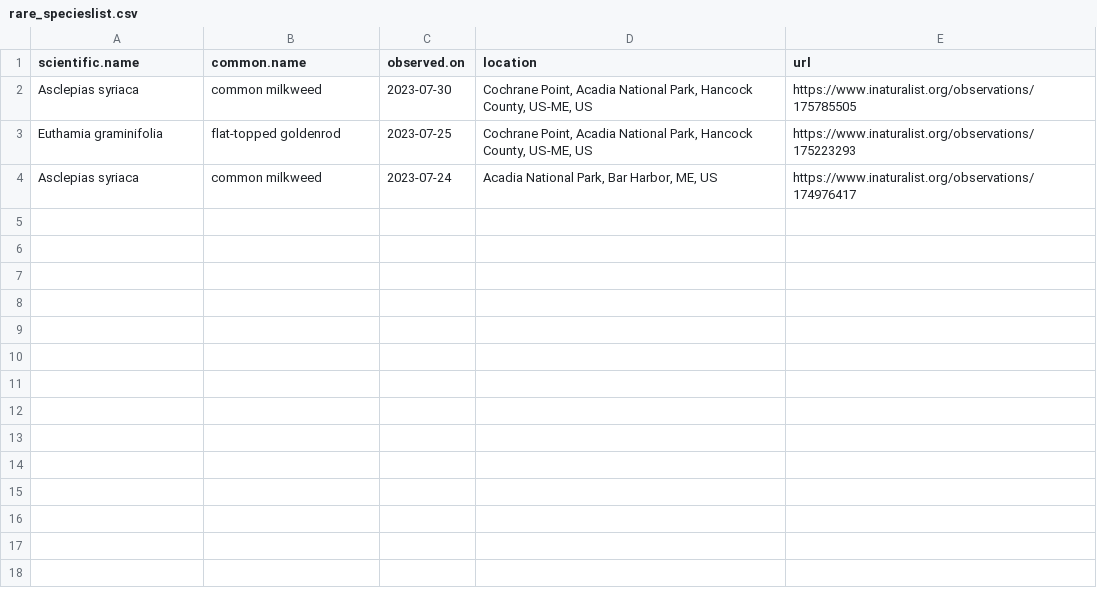
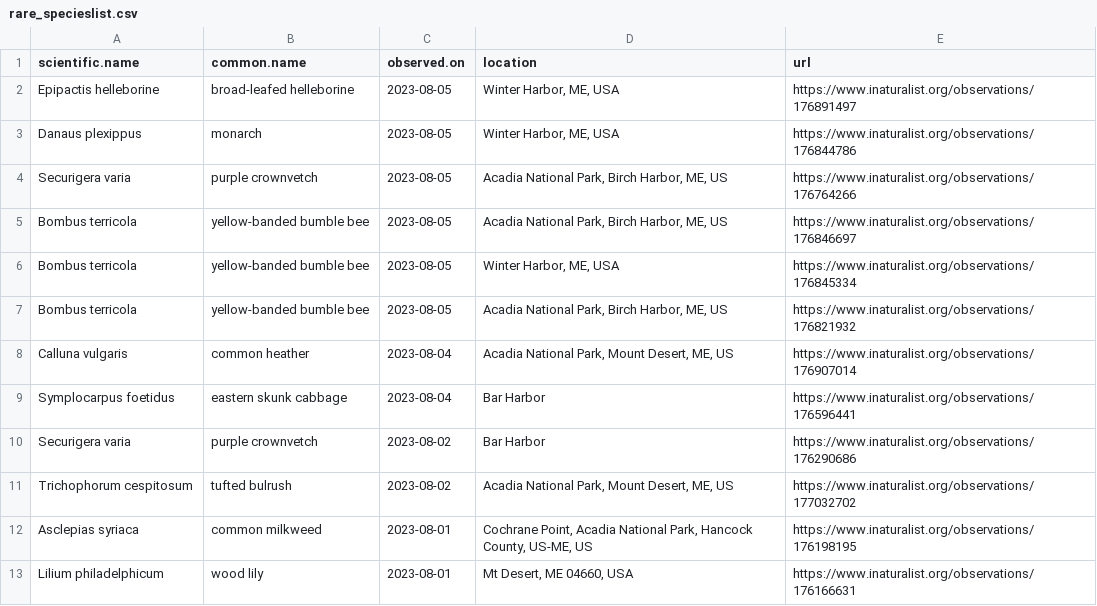
Before and after one commit to Kylelima21/npf_cb_project, a CSV file: email_alerts/outputs/rare_specieslist.csv, drawn as a sheet.

```diff
--- a/email_alerts/outputs/rare_specieslist.csv
+++ b/email_alerts/outputs/rare_specieslist.csv
@@ -1,4 +1,13 @@
 "scientific.name","common.name","observed.on","location","url"
-"Asclepias syriaca","common milkweed",2023-07-30,"Cochrane Point, Acadia National Park, Hancock County, US-ME, US","https://www.inaturalist.org/observations/175785505"
-"Euthamia graminifolia","flat-topped goldenrod",2023-07-25,"Cochrane Point, Acadia National Park, Hancock County, US-ME, US","https://www.inaturalist.org/observations/175223293"
-"Asclepias syriaca","common milkweed",2023-07-24,"Acadia National Park, Bar Harbor, ME, US","https://www.inaturalist.org/observations/174976417"
+"Epipactis helleborine","broad-leafed helleborine",2023-08-05,"Winter Harbor, ME, USA","https://www.inaturalist.org/observations/176891497"
+"Danaus plexippus","monarch",2023-08-05,"Winter Harbor, ME, USA","https://www.inaturalist.org/observations/176844786"
+"Securigera varia","purple crownvetch",2023-08-05,"Acadia National Park, Birch Harbor, ME, US","https://www.inaturalist.org/observations/176764266"
+"Bombus terricola","yellow-banded bumble bee",2023-08-05,"Acadia National Park, Birch Harbor, ME, US","https://www.inaturalist.org/observations/176846697"
+"Bombus terricola","yellow-banded bumble bee",2023-08-05,"Winter Harbor, ME, USA","https://www.inaturalist.org/observations/176845334"
+"Bombus terricola","yellow-banded bumble bee",2023-08-05,"Acadia National Park, Birch Harbor, ME, US","https://www.inaturalist.org/observations/176821932"
+"Calluna vulgaris","common heather",2023-08-04,"Acadia National Park, Mount Desert, ME, US","https://www.inaturalist.org/observations/176907014"
+"Symplocarpus foetidus","eastern skunk cabbage",2023-08-04,"Bar Harbor","https://www.inaturalist.org/observations/176596441"
+"Securigera varia","purple crownvetch",2023-08-02,"Bar Harbor","https://www.inaturalist.org/observations/176290686"
+"Trichophorum cespitosum","tufted bulrush",2023-08-02,"Acadia National Park, Mount Desert, ME, US","https://www.inaturalist.org/observations/177032702"
+"Asclepias syriaca","common milkweed",2023-08-01,"Cochrane Point, Acadia National Park, Hancock County, US-ME, US","https://www.inaturalist.org/observations/176198195"
+"Lilium philadelphicum","wood lily",2023-08-01,"Mt Desert, ME 04660, USA","https://www.inaturalist.org/observations/176166631"
```
Also changed, not shown: email_alerts/outputs/invasive_pestslist.csv, email_alerts/outputs/te_specieslist.csv, 1 other file.
